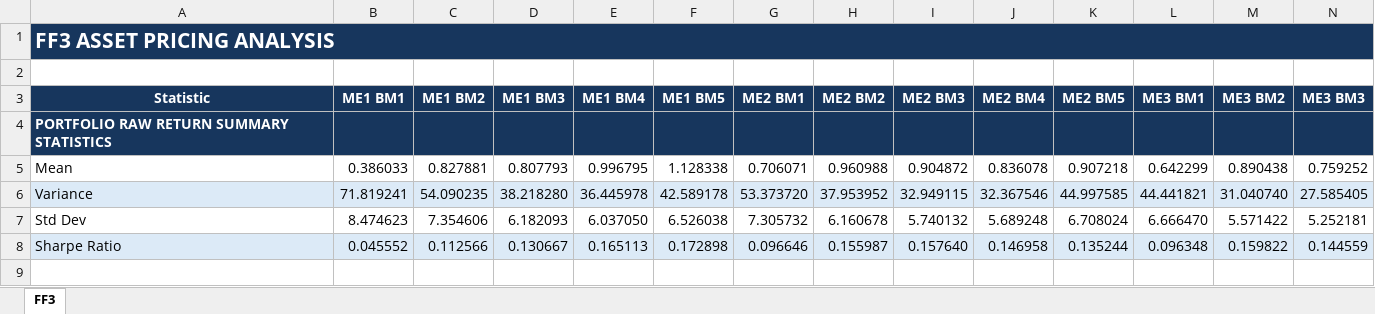
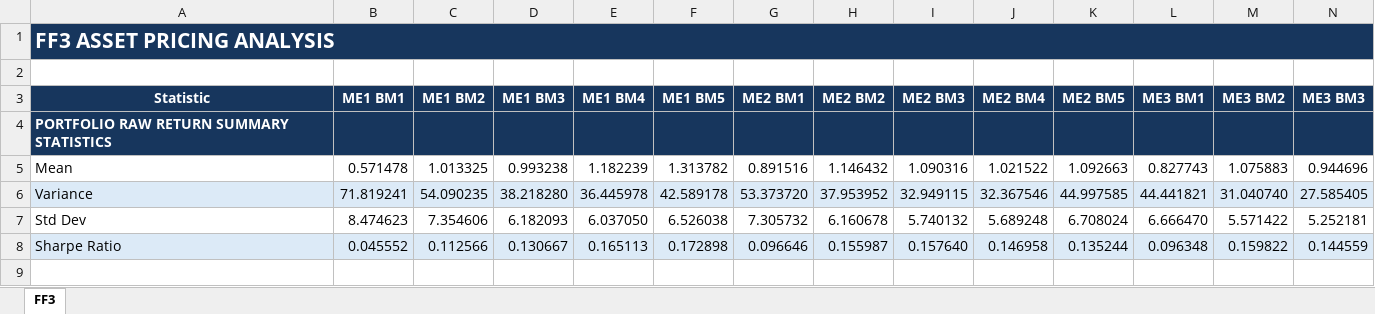
Before and after one commit to sloholt/quant_finance_projects, an Excel workbook: ff3-matrix-regressions/results/FF3_Asset_Pricing_Report.xlsx, sheet FF3, drawn as a sheet; only a part is shown; values as stored, in another font and other column widths than the file's, no borders; removed rows and columns are numbered as before the commit, all else as after; rows hold the shown columns only; the diff names each change by its address in the sheet, - before the commit and + after, or states it on an @@ line.

Commit message:
updated reporting to include plots

```diff
--- a/ff3-matrix-regressions/results/FF3_Asset_Pricing_Report.xlsx (sheet FF3)
+++ b/ff3-matrix-regressions/results/FF3_Asset_Pricing_Report.xlsx (sheet FF3)
-row 5: Mean | 0.386033 | 0.827881 | 0.807793 | 0.996795 | 1.128338 | 0.706071 | 0.960988 | 0.904872 | 0.836078 | 0.907218 | 0.642299 | 0.890438 | 0.759252
+row 5: Mean | 0.571478 | 1.013325 | 0.993238 | 1.182239 | 1.313782 | 0.891516 | 1.146432 | 1.090316 | 1.021522 | 1.092663 | 0.827743 | 1.075883 | 0.944696
```
Also changed, not shown: ff3-matrix-regressions/results/CAPM_Asset_Pricing_Report.xlsx, 2 other files.
